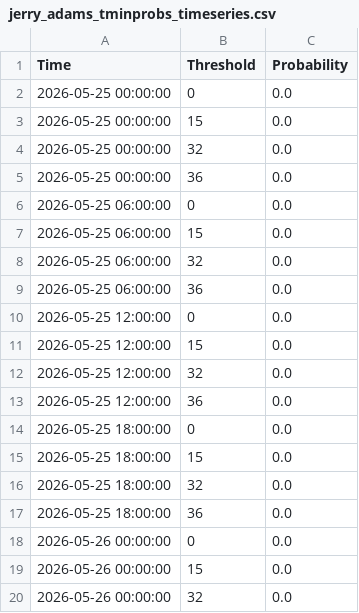
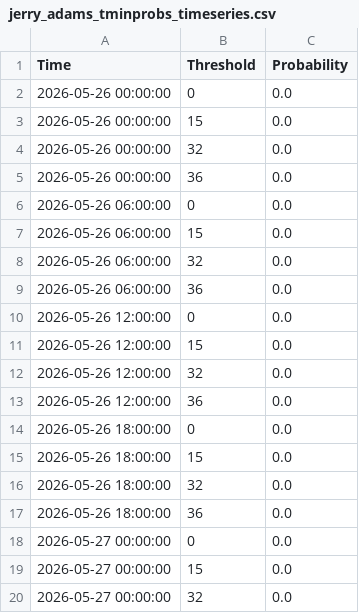
Before and after one commit to makensweather/probability_thresholds, a CSV file: jerry_adams_tminprobs_timeseries.csv, drawn as a sheet; only a part is shown; the shorter side is filled out with more unchanged rows; removed rows and columns are numbered as before the commit, all else as after; the diff covers the shown part only; the diff names each change by its address in the sheet, - before the commit and + after, or states it on an @@ line.

Commit message:
Update jerry_adams_tminprobs_timeseries.csv

```diff
--- a/jerry_adams_tminprobs_timeseries.csv
+++ b/jerry_adams_tminprobs_timeseries.csv
-row 2: 2026-05-25 00:00:00 | 0 | 0.0
-row 3: 2026-05-25 00:00:00 | 15 | 0.0
-row 4: 2026-05-25 00:00:00 | 32 | 0.0
-row 5: 2026-05-25 00:00:00 | 36 | 0.0
-row 6: 2026-05-25 06:00:00 | 0 | 0.0
-row 7: 2026-05-25 06:00:00 | 15 | 0.0
-row 8: 2026-05-25 06:00:00 | 32 | 0.0
-row 9: 2026-05-25 06:00:00 | 36 | 0.0
-row 10: 2026-05-25 12:00:00 | 0 | 0.0
-row 11: 2026-05-25 12:00:00 | 15 | 0.0
-row 12: 2026-05-25 12:00:00 | 32 | 0.0
-row 13: 2026-05-25 12:00:00 | 36 | 0.0
-row 14: 2026-05-25 18:00:00 | 0 | 0.0
-row 15: 2026-05-25 18:00:00 | 15 | 0.0
-row 16: 2026-05-25 18:00:00 | 32 | 0.0
-row 17: 2026-05-25 18:00:00 | 36 | 0.0
```
Also changed, not shown: 16 added rows elsewhere in this file.
